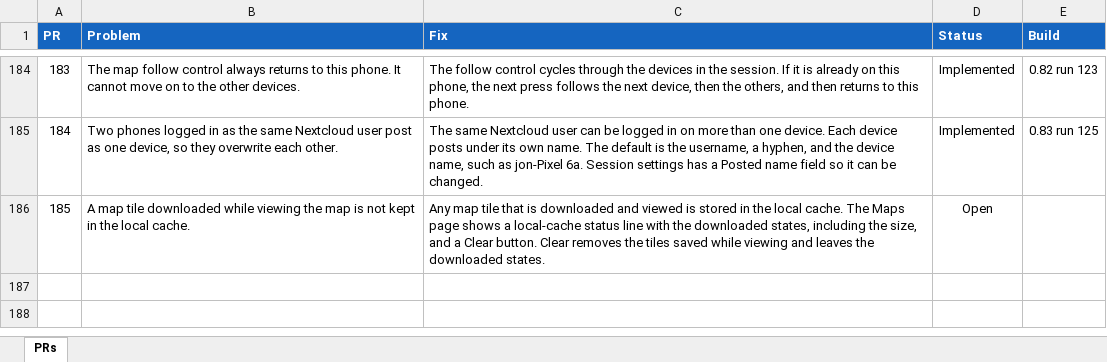
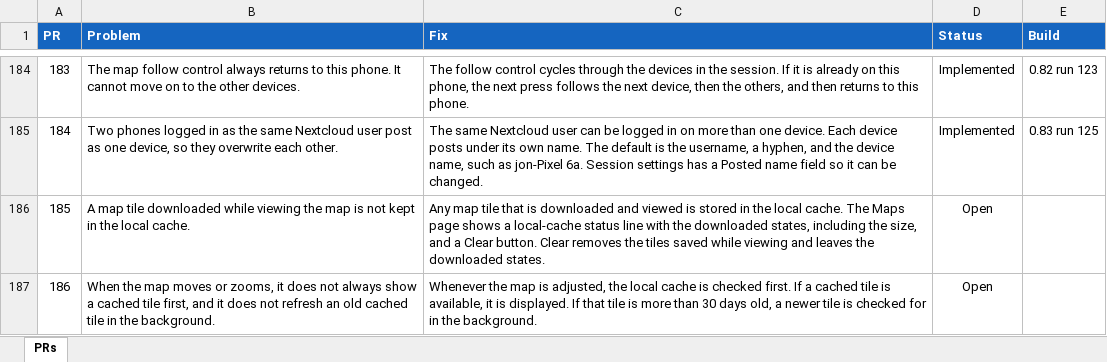
Before and after one commit to jonopelgt/NextcloudPhoneTrack, an Excel workbook: PRS.xlsx, sheet PRs, drawn as a sheet; only a part is shown, gaps mark what is left out; values as stored, in another font and other column widths than the file's, no borders; conditional formats not drawn; the diff names each change by its address in the sheet, - before the commit and + after, or states it on an @@ line.

Commit message:
File PR 186: show cached tiles first
An old cached tile is not refreshed in the background.
Not implemented.

```diff
--- a/PRS.xlsx (sheet PRs)
+++ b/PRS.xlsx (sheet PRs)
+row 187: 186 | When the map moves or zooms, it does not always show a cached tile first, and it does not refresh an old cached tile in the background. | Whenever the map is adjusted, the local cache is checked first. If a cached tile is available, it is displayed. If that tile is more than 30 days old, a newer tile is checked for in the background. | Open
```
